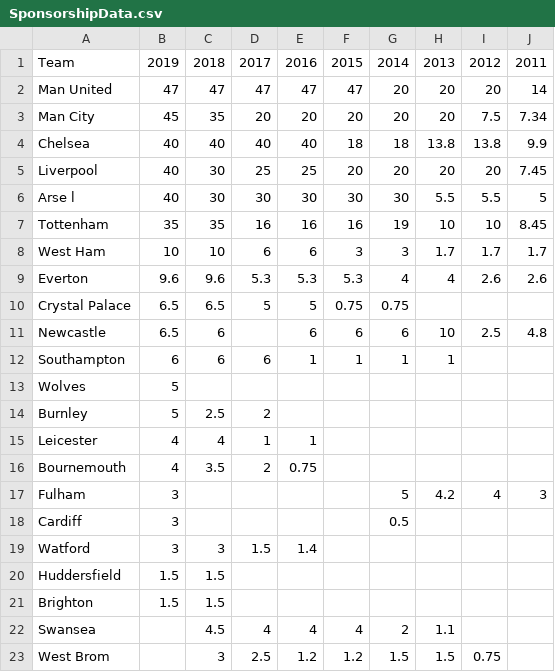
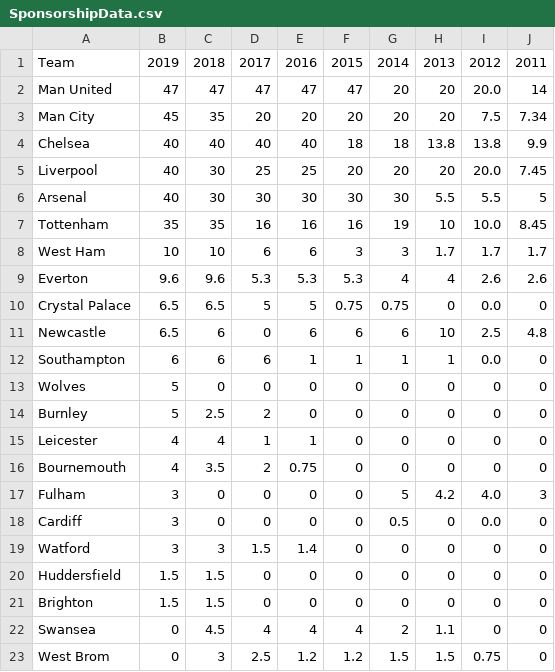
Before and after one commit to sabburi/isye7406-project, a CSV file: data/sponsorship_raw/SponsorshipData.csv, drawn as a sheet; only a part is shown; the diff covers the shown part only.

Commit message:
Add files via upload

```diff
--- a/data/sponsorship_raw/SponsorshipData.csv
+++ b/data/sponsorship_raw/SponsorshipData.csv
@@ -1,23 +1,23 @@
 Team,2019,2018,2017,2016,2015,2014,2013,2012,2011
-Man United,47,47,47,47,47,20,20,20,14
+Man United,47,47,47,47,47,20,20,20.0,14
 Man City,45,35,20,20,20,20,20,7.5,7.34
 Chelsea,40,40,40,40,18,18,13.8,13.8,9.9
-Liverpool,40,30,25,25,20,20,20,20,7.45
-Arse l,40,30,30,30,30,30,5.5,5.5,5
-Tottenham,35,35,16,16,16,19,10,10,8.45
+Liverpool,40,30,25,25,20,20,20,20.0,7.45
+Arsenal,40,30,30,30,30,30,5.5,5.5,5
+Tottenham,35,35,16,16,16,19,10,10.0,8.45
 West Ham,10,10,6,6,3,3,1.7,1.7,1.7
 Everton,9.6,9.6,5.3,5.3,5.3,4,4,2.6,2.6
-Crystal Palace,6.5,6.5,5,5,0.75,0.75, , ,
-Newcastle,6.5,6, ,6,6,6,10,2.5,4.8
-Southampton,6,6,6,1,1,1,1, ,
-Wolves,5, , , , , , , ,
-Burnley,5,2.5,2, , , , , ,
-Leicester,4,4,1,1, , , , ,
-Bournemouth,4,3.5,2,0.75, , , , ,
-Fulham,3, , , , ,5,4.2,4,3
-Cardiff,3, , , , ,0.5, , ,
-Watford,3,3,1.5,1.4, , , , ,
-Huddersfield,1.5,1.5, , , , , , ,
-Brighton,1.5,1.5, , , , , , ,
-Swansea, ,4.5,4,4,4,2,1.1, ,
-West Brom, ,3,2.5,1.2,1.2,1.5,1.5,0.75,
+Crystal Palace,6.5,6.5,5,5,0.75,0.75,0,0.0,0
+Newcastle,6.5,6,0,6,6,6,10,2.5,4.8
+Southampton,6,6,6,1,1,1,1,0.0,0
+Wolves,5,0,0,0,0,0,0,0,0
+Burnley,5,2.5,2,0,0,0,0,0,0
+Leicester,4,4,1,1,0,0,0,0,0
+Bournemouth,4,3.5,2,0.75,0,0,0,0,0
+Fulham,3,0,0,0,0,5,4.2,4.0,3
+Cardiff,3,0,0,0,0,0.5,0,0.0,0
+Watford,3,3,1.5,1.4,0,0,0,0,0
+Huddersfield,1.5,1.5,0,0,0,0,0,0,0
+Brighton,1.5,1.5,0,0,0,0,0,0,0
+Swansea,0,4.5,4,4,4,2,1.1,0,0
+West Brom,0,3,2.5,1.2,1.2,1.5,1.5,0.75,0
```
Also changed, not shown: 4 added rows and 49 edited cells elsewhere in this file.
